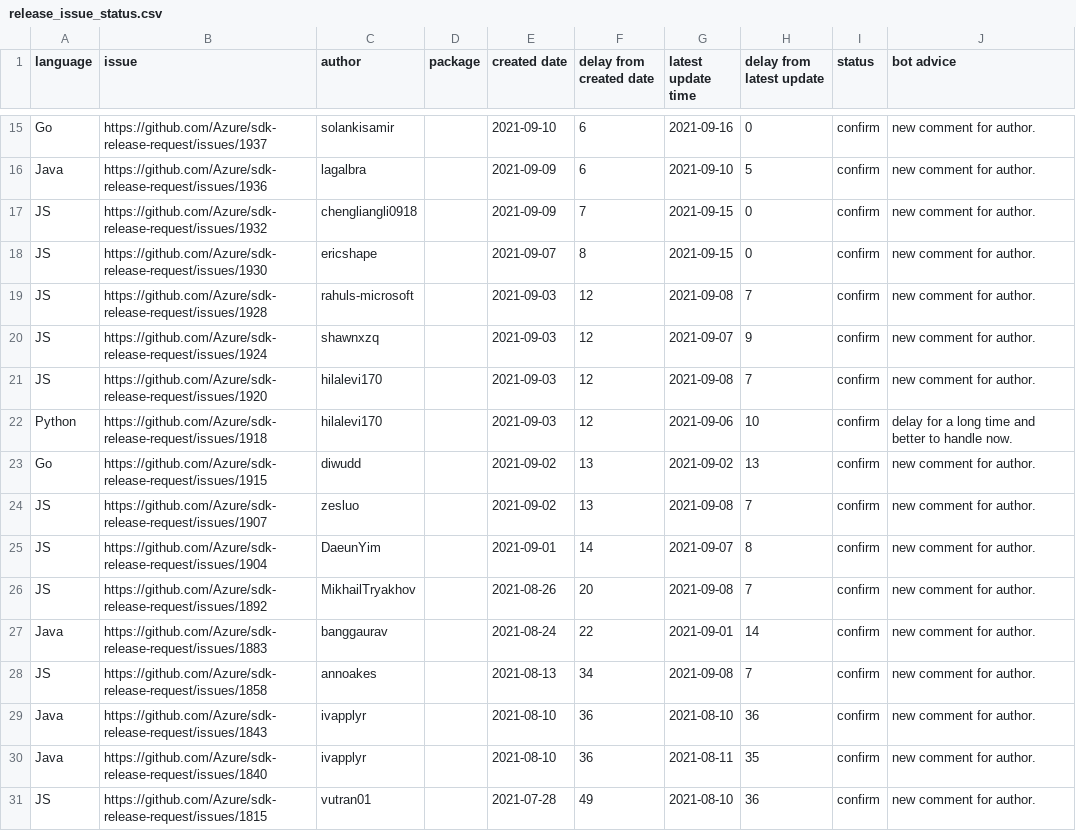
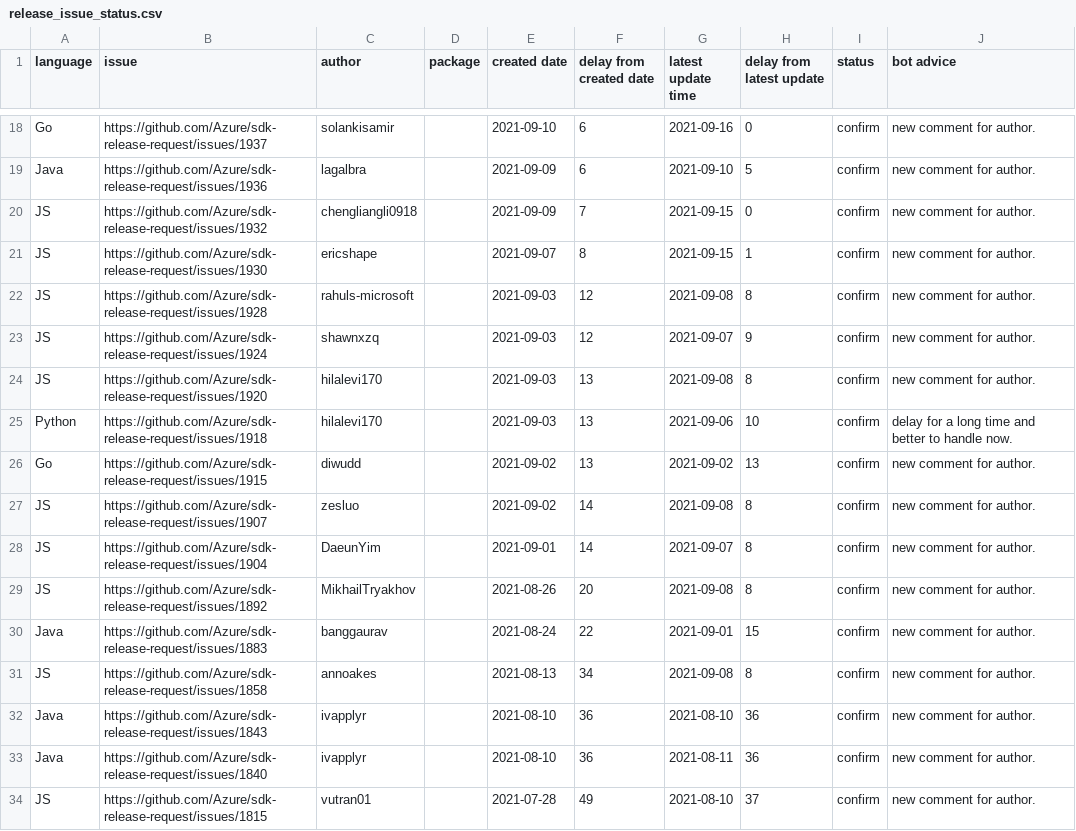
Before and after one commit to msyyc/file-storage, a CSV file: release_issue_status.csv, drawn as a sheet; only a part is shown, gaps mark what is left out; the diff covers the shown part only.

Commit message:
update excel

```diff
--- a/release_issue_status.csv
+++ b/release_issue_status.csv
@@ -17,15 +20,15 @@ Java,https://github.com/Azure/sdk-release-request/issues/1936,lagalbra, ,2021-09
 JS,https://github.com/Azure/sdk-release-request/issues/1932,chengliangli0918, ,2021-09-09,7,2021-09-15,0,confirm,new comment for author.
-JS,https://github.com/Azure/sdk-release-request/issues/1930,ericshape, ,2021-09-07,8,2021-09-15,0,confirm,new comment for author.
-JS,https://github.com/Azure/sdk-release-request/issues/1928,rahuls-microsoft, ,2021-09-03,12,2021-09-08,7,confirm,new comment for author.
+JS,https://github.com/Azure/sdk-release-request/issues/1930,ericshape, ,2021-09-07,8,2021-09-15,1,confirm,new comment for author.
+JS,https://github.com/Azure/sdk-release-request/issues/1928,rahuls-microsoft, ,2021-09-03,12,2021-09-08,8,confirm,new comment for author.
 JS,https://github.com/Azure/sdk-release-request/issues/1924,shawnxzq, ,2021-09-03,12,2021-09-07,9,confirm,new comment for author.
-JS,https://github.com/Azure/sdk-release-request/issues/1920,hilalevi170, ,2021-09-03,12,2021-09-08,7,confirm,new comment for author.
-Python,https://github.com/Azure/sdk-release-request/issues/1918,hilalevi170, ,2021-09-03,12,2021-09-06,10,confirm,delay for a long time and better to handle now.
+JS,https://github.com/Azure/sdk-release-request/issues/1920,hilalevi170, ,2021-09-03,13,2021-09-08,8,confirm,new comment for author.
+Python,https://github.com/Azure/sdk-release-request/issues/1918,hilalevi170, ,2021-09-03,13,2021-09-06,10,confirm,delay for a long time and better to handle now.
 Go,https://github.com/Azure/sdk-release-request/issues/1915,diwudd, ,2021-09-02,13,2021-09-02,13,confirm,new comment for author.
-JS,https://github.com/Azure/sdk-release-request/issues/1907,zesluo, ,2021-09-02,13,2021-09-08,7,confirm,new comment for author.
+JS,https://github.com/Azure/sdk-release-request/issues/1907,zesluo, ,2021-09-02,14,2021-09-08,8,confirm,new comment for author.
 JS,https://github.com/Azure/sdk-release-request/issues/1904,DaeunYim, ,2021-09-01,14,2021-09-07,8,confirm,new comment for author.
-JS,https://github.com/Azure/sdk-release-request/issues/1892,MikhailTryakhov, ,2021-08-26,20,2021-09-08,7,confirm,new comment for author.
-Java,https://github.com/Azure/sdk-release-request/issues/1883,banggaurav, ,2021-08-24,22,2021-09-01,14,confirm,new comment for author.
-JS,https://github.com/Azure/sdk-release-request/issues/1858,annoakes, ,2021-08-13,34,2021-09-08,7,confirm,new comment for author.
+JS,https://github.com/Azure/sdk-release-request/issues/1892,MikhailTryakhov, ,2021-08-26,20,2021-09-08,8,confirm,new comment for author.
+Java,https://github.com/Azure/sdk-release-request/issues/1883,banggaurav, ,2021-08-24,22,2021-09-01,15,confirm,new comment for author.
+JS,https://github.com/Azure/sdk-release-request/issues/1858,annoakes, ,2021-08-13,34,2021-09-08,8,confirm,new comment for author.
 Java,https://github.com/Azure/sdk-release-request/issues/1843,ivapplyr, ,2021-08-10,36,2021-08-10,36,confirm,new comment for author.
-Java,https://github.com/Azure/sdk-release-request/issues/1840,ivapplyr, ,2021-08-10,36,2021-08-11,35,confirm,new comment for author.
-JS,https://github.com/Azure/sdk-release-request/issues/1815,vutran01, ,2021-07-28,49,2021-08-10,36,confirm,new comment for author.
+Java,https://github.com/Azure/sdk-release-request/issues/1840,ivapplyr, ,2021-08-10,36,2021-08-11,36,confirm,new comment for author.
+JS,https://github.com/Azure/sdk-release-request/issues/1815,vutran01, ,2021-07-28,49,2021-08-10,37,confirm,new comment for author.
```
Also changed, not shown: 3 added rows and 16 edited cells elsewhere in this file, 1 other file.
